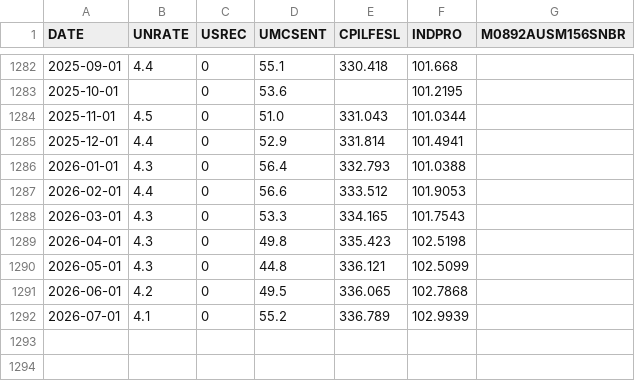
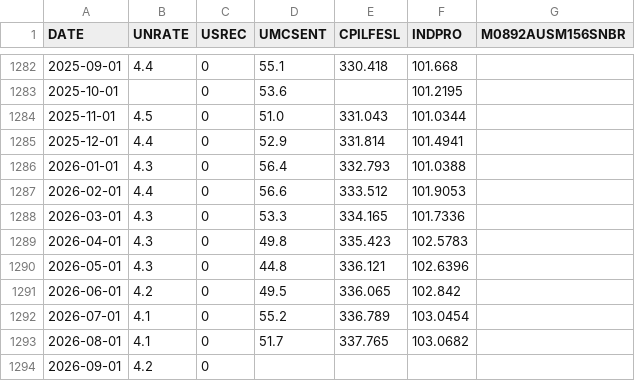
Before and after one commit to QuantEcon/data-lectures, a CSV file: lectures/us_business_cycle_monthly.csv, drawn as a sheet; only a part is shown, gaps mark what is left out.

Commit message:
Refresh us_business_cycle_monthly.csv: 2026-07-01 → 2026-09-01 (#155)
Scheduled refresh. cadence `monthly` elapsed: last retrieved 2026-09-01, 34 days ago. Run: https://github.com/QuantEcon/data-lectures/actions/runs/37275418339

Co-authored-by: github-actions[bot] <41898282+github-actions[bot]@users.noreply.github.com>

```diff
--- a/lectures/us_business_cycle_monthly.csv
+++ b/lectures/us_business_cycle_monthly.csv
@@ -1287,6 +1287,8 @@ DATE,UNRATE,USREC,UMCSENT,CPILFESL,INDPRO,M0892AUSM156SNBR
 2026-02-01,4.4,0,56.6,333.512,101.9053,
-2026-03-01,4.3,0,53.3,334.165,101.7543,
-2026-04-01,4.3,0,49.8,335.423,102.5198,
-2026-05-01,4.3,0,44.8,336.121,102.5099,
-2026-06-01,4.2,0,49.5,336.065,102.7868,
-2026-07-01,4.1,0,55.2,336.789,102.9939,
+2026-03-01,4.3,0,53.3,334.165,101.7336,
+2026-04-01,4.3,0,49.8,335.423,102.5783,
+2026-05-01,4.3,0,44.8,336.121,102.6396,
+2026-06-01,4.2,0,49.5,336.065,102.842,
+2026-07-01,4.1,0,55.2,336.789,103.0454,
+2026-08-01,4.1,0,51.7,337.765,103.0682,
+2026-09-01,4.2,0,,,,
```
Also changed, not shown: 1 other file.
